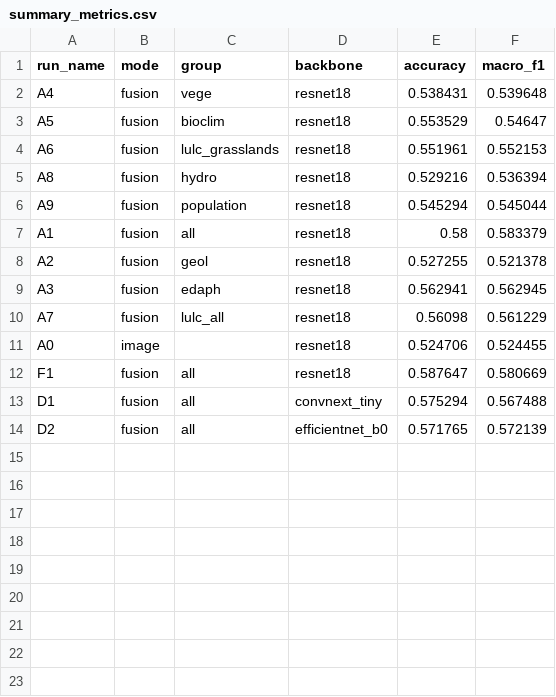
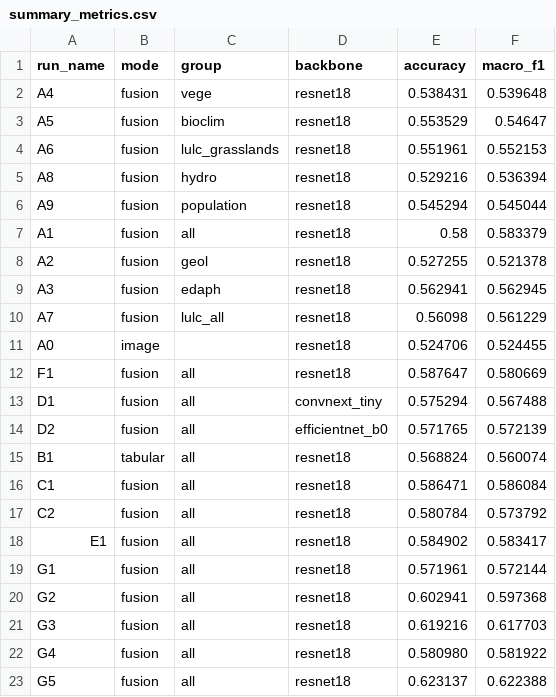
Before and after one commit to dzhou20/IPEO-SwissIMAGE-MMLearning, a CSV file: ablation_study_results/summary_metrics.csv, drawn as a sheet.

Commit message:
add test metrics

```diff
--- a/ablation_study_results/summary_metrics.csv
+++ b/ablation_study_results/summary_metrics.csv
@@ -14 +14,10 @@ D1,fusion,all,convnext_tiny,0.575294,0.567488
 D2,fusion,all,efficientnet_b0,0.571765,0.572139
+B1,tabular,all,resnet18,0.568824,0.560074
+C1,fusion,all,resnet18,0.586471,0.586084
+C2,fusion,all,resnet18,0.580784,0.573792
+E1,fusion,all,resnet18,0.584902,0.583417
+G1,fusion,all,resnet18,0.571961,0.572144
+G2,fusion,all,resnet18,0.602941,0.597368
+G3,fusion,all,resnet18,0.619216,0.617703
+G4,fusion,all,resnet18,0.580980,0.581922
+G5,fusion,all,resnet18,0.623137,0.622388
```
Also changed, not shown: 11 other files.
